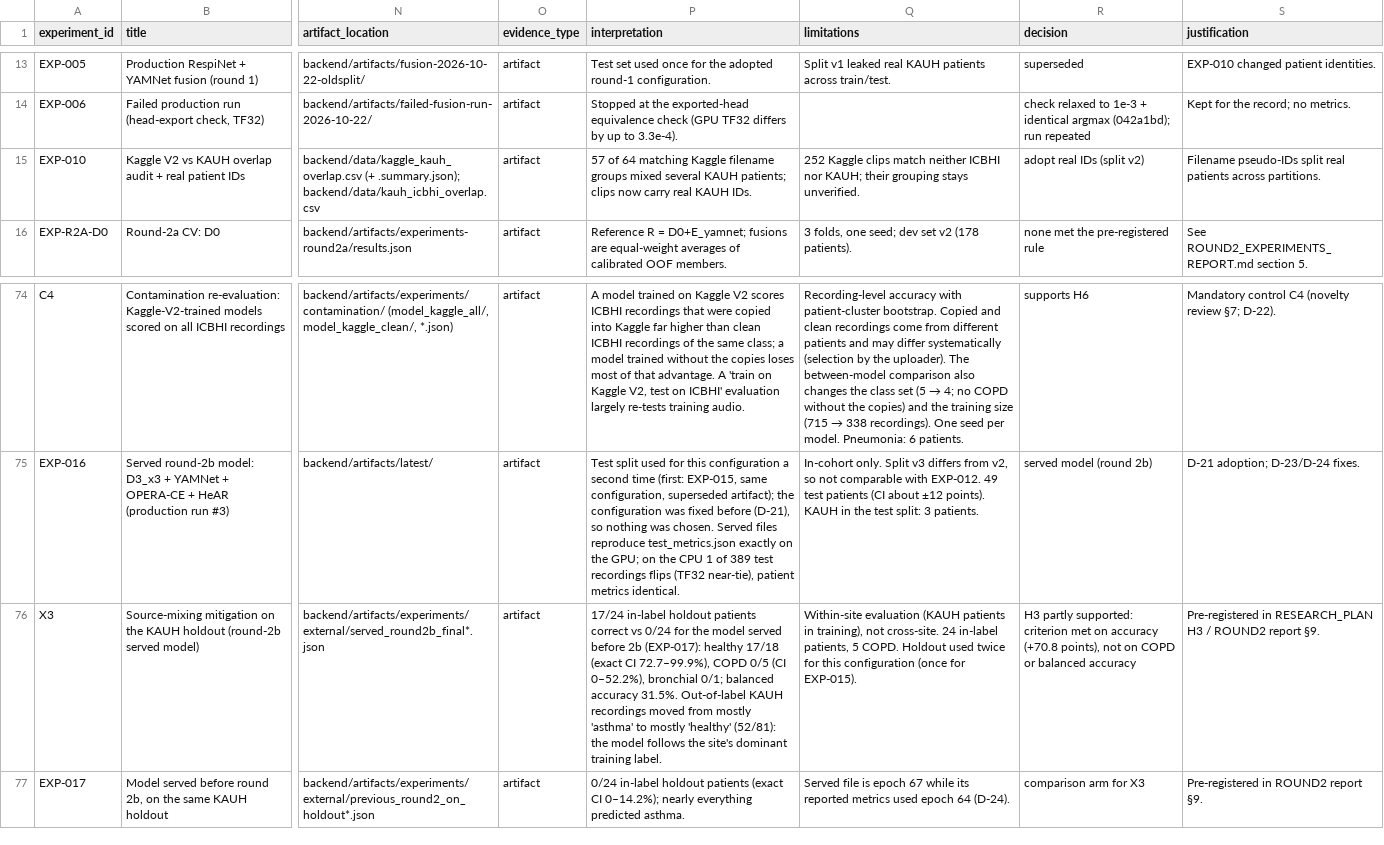
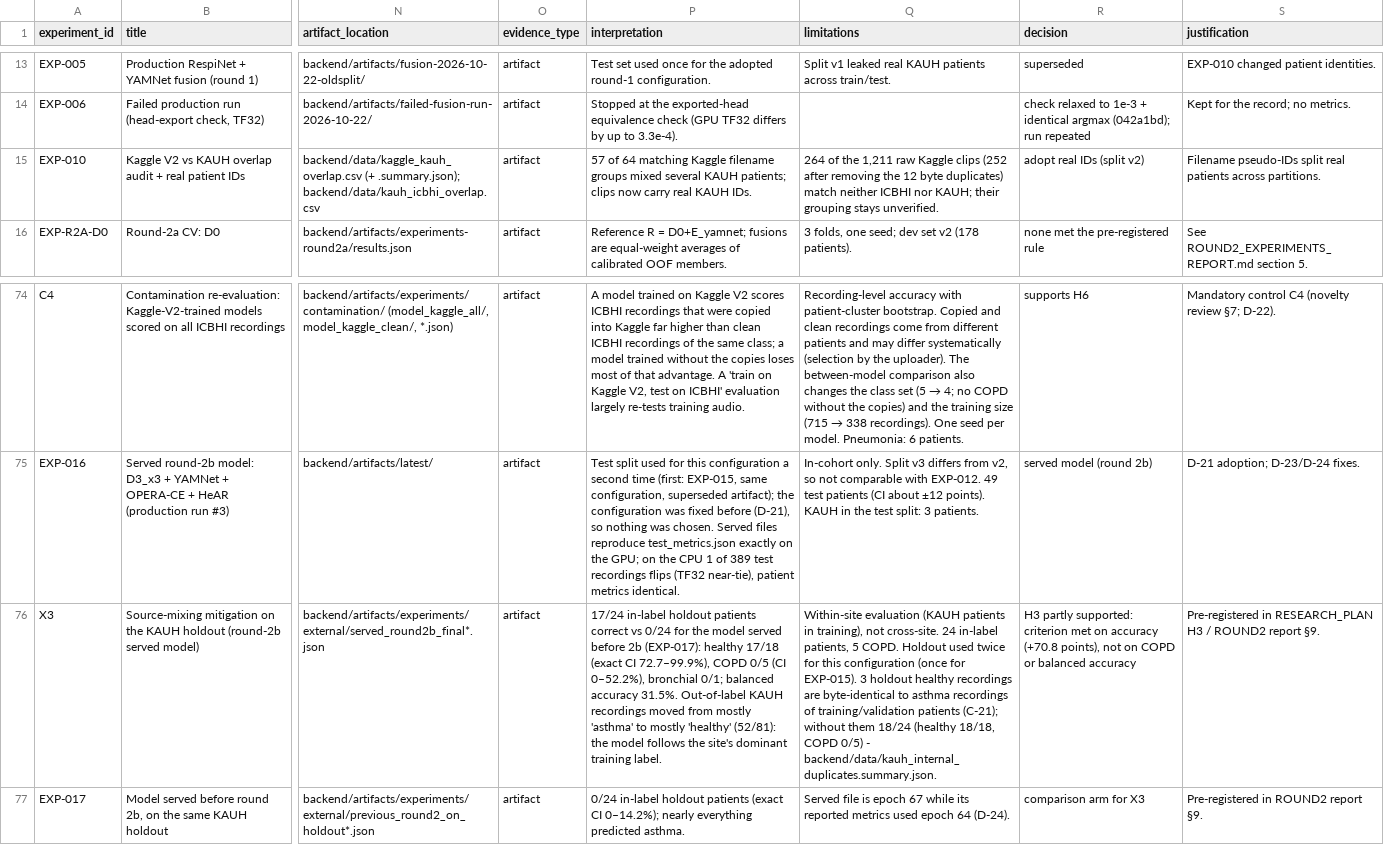
Before and after one commit to Oreniscool/Respiratory-diseases-recognition-through-respiratory-sound-with-the-help-of-deep-neural-network, a CSV file: research/EXPERIMENT_LEDGER.csv, drawn as a sheet; only a part is shown, gaps mark what is left out; the diff names each change by its address in the sheet, - before the commit and + after, or states it on an @@ line.

```diff
--- a/research/EXPERIMENT_LEDGER.csv
+++ b/research/EXPERIMENT_LEDGER.csv
-Q15 (limitations): 252 Kaggle clips match neither…
+Q15 (limitations): 264 of the 1,211 raw Kaggle clips (252 after removing the 12 byte duplicates) match neither…
-Q76 (limitations): …for EXP-015).
+Q76 (limitations): …for EXP-015). 3 holdout healthy recordings are byte-identical to asthma recordings of training/validation patients (C-21); without them 18/24 (healthy 18/18, COPD 0/5) - backend/data/kauh_internal_duplicates.summary.json.
```
Also changed, not shown: research/CLAIM_EVIDENCE_MATRIX.csv, 11 other files.
